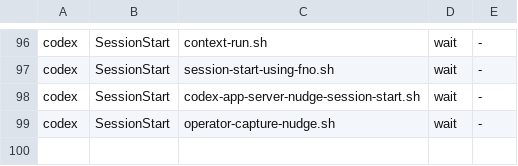
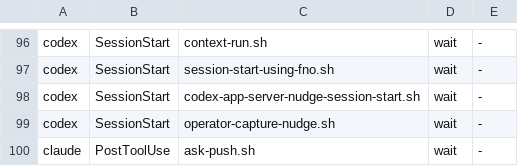
Before and after one commit to bllshttng/fno, a TSV file: hooks/hook-classes.tsv, drawn as a sheet; only a part is shown, gaps mark what is left out; the diff names each change by its address in the sheet, - before the commit and + after, or states it on an @@ line.

Commit message:
fix(hooks): declare the ask-push relay's class row
The every-hook-has-a-class guard names each registered hook. The relay
is a wait-class inject, same lane as friction-offer-inject.

```diff
--- a/hooks/hook-classes.tsv
+++ b/hooks/hook-classes.tsv
+row 100: claude | PostToolUse | ask-push.sh | wait | -
```
